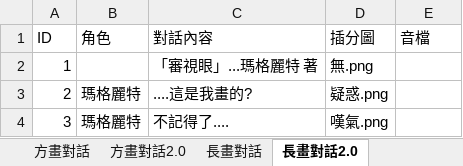
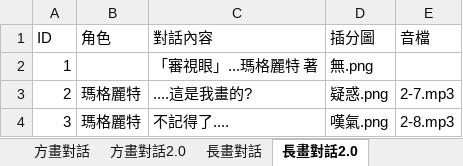
Before and after one commit to YUHAN9302/six, an Excel workbook: Assets/StreamingAssets/Dialog.xlsx, sheet 長畫對話2.0, drawn as a sheet; values as stored, in another font and other column widths than the file's, no borders; the diff names each change by its address in the sheet, - before the commit and + after, or states it on an @@ line.

```diff
--- a/Assets/StreamingAssets/Dialog.xlsx (sheet 長畫對話2.0)
+++ b/Assets/StreamingAssets/Dialog.xlsx (sheet 長畫對話2.0)
-E3 (音檔): (empty)
+E3 (音檔): 2-7.mp3
-E4 (音檔): (empty)
+E4 (音檔): 2-8.mp3
```
Also changed, not shown: sheet 客廳劇情, sheet 瑪格麗特門, sheet 方畫對話, sheet 長畫對話, sheet 長畫(直)對話, sheet 妹妹門, 4 more sheets, other sheet tabs, 21 other files.
